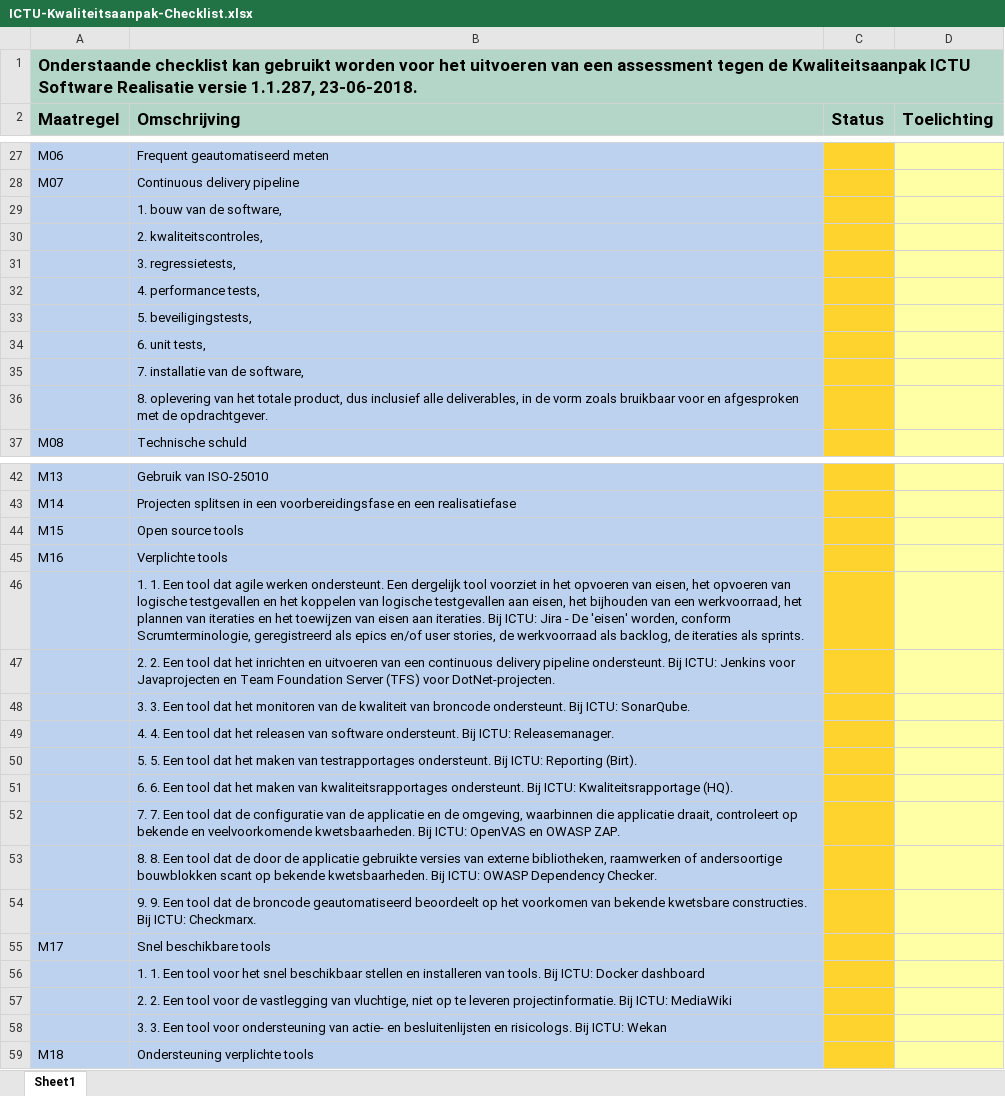
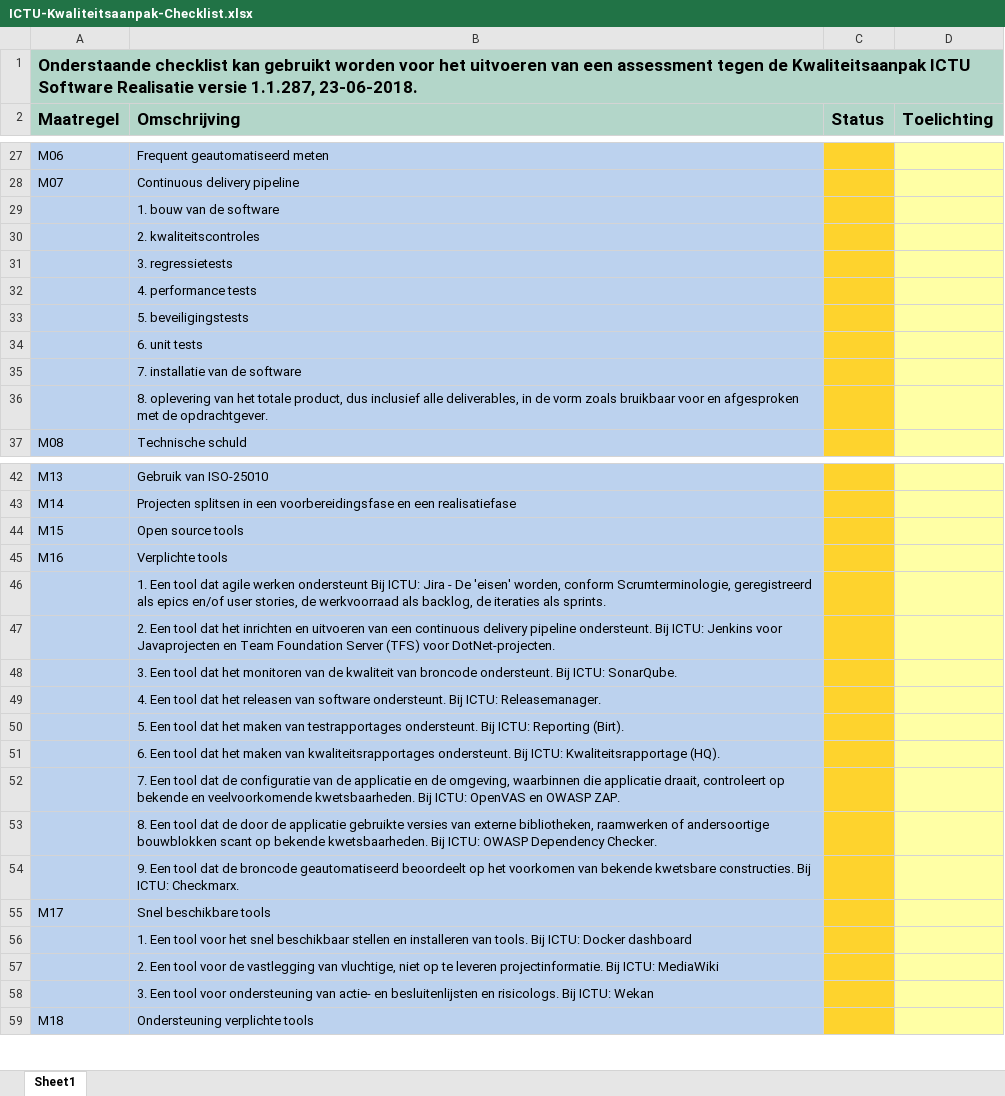
Before and after one commit to ICTU/Kwaliteitsaanpak, an Excel workbook: ICTU-Kwaliteitsaanpak-Checklist.xlsx, sheet Sheet1, drawn as a sheet; only a part is shown, gaps mark what is left out; values as stored, in another font and other column widths than the file's, no borders; conditional formats not drawn; the diff names each change by its address in the sheet, - before the commit and + after, or states it on an @@ line.

```diff
--- a/ICTU-Kwaliteitsaanpak-Checklist.xlsx (sheet Sheet1)
+++ b/ICTU-Kwaliteitsaanpak-Checklist.xlsx (sheet Sheet1)
-B29 (Omschrijving): 1. bouw van de software,
+B29 (Omschrijving): 1. bouw van de software
-B30 (Omschrijving): 2. kwaliteitscontroles,
+B30 (Omschrijving): 2. kwaliteitscontroles
-B31 (Omschrijving): 3. regressietests,
+B31 (Omschrijving): 3. regressietests
-B32 (Omschrijving): 4. performance tests,
+B32 (Omschrijving): 4. performance tests
-B33 (Omschrijving): 5. beveiligingstests,
+B33 (Omschrijving): 5. beveiligingstests
-B34 (Omschrijving): 6. unit tests,
+B34 (Omschrijving): 6. unit tests
-B35 (Omschrijving): 7. installatie van de software,
+B35 (Omschrijving): 7. installatie van de software
-B46 (Omschrijving): 1. 1. Een tool dat agile werken ondersteunt. Een dergelijk tool voorziet in het opvoeren van eisen, het opvoeren van logische testgevallen en het koppelen van logische testgevallen aan eisen, het bijhouden van een werkvoorraad, het plannen van iteraties en het toewijzen van eisen aan iteraties. Bij ICTU:…
+B46 (Omschrijving): 1. Een tool dat agile werken ondersteunt Bij ICTU:…
-B47 (Omschrijving): 2. 2. Een tool…
+B47 (Omschrijving): 2. Een tool…
-B48 (Omschrijving): 3. 3. Een tool…
+B48 (Omschrijving): 3. Een tool…
-B49 (Omschrijving): 4. 4. Een tool…
+B49 (Omschrijving): 4. Een tool…
-B50 (Omschrijving): 5. 5. Een tool…
+B50 (Omschrijving): 5. Een tool…
-B51 (Omschrijving): 6. 6. Een tool…
+B51 (Omschrijving): 6. Een tool…
-B52 (Omschrijving): 7. 7. Een tool…
+B52 (Omschrijving): 7. Een tool…
-B53 (Omschrijving): 8. 8. Een tool…
+B53 (Omschrijving): 8. Een tool…
-B54 (Omschrijving): 9. 9. Een tool…
+B54 (Omschrijving): 9. Een tool…
-B56 (Omschrijving): 1. 1. Een tool…
+B56 (Omschrijving): 1. Een tool…
-B57 (Omschrijving): 2. 2. Een tool…
+B57 (Omschrijving): 2. Een tool…
-B58 (Omschrijving): 3. 3. Een tool…
+B58 (Omschrijving): 3. Een tool…
```
Also changed, not shown: 1 other file.
